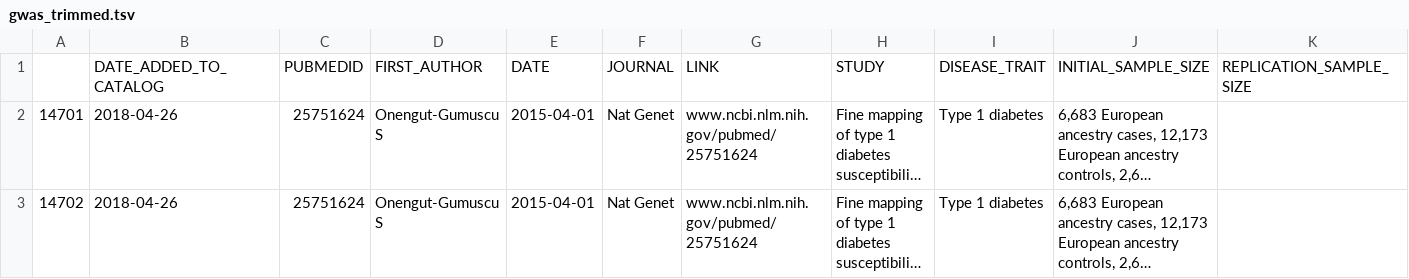
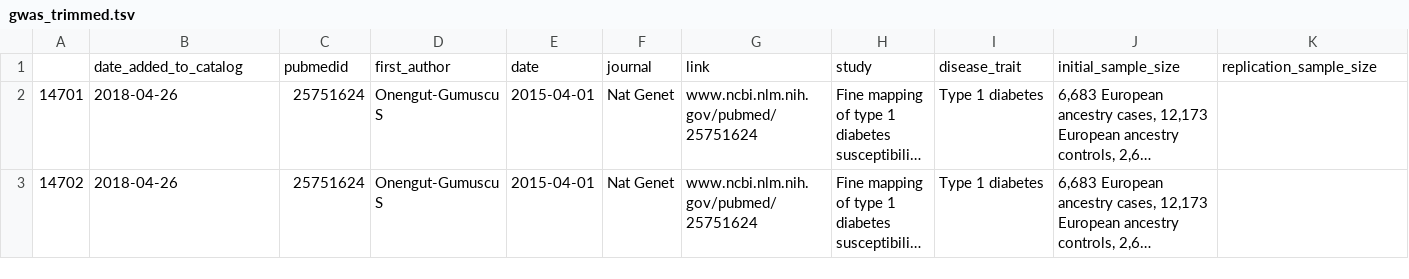
Before and after one commit to imcalledlewis/QMUL-Bioinformatics-DDG, a TSV file: data/gwas_trimmed.tsv, drawn as a sheet; only a part is shown; long unchanged cells end in …; removed rows and columns are numbered as before the commit, all else as after; rows hold the shown columns only; the diff names each change by its address in the sheet, - before the commit and + after, or states it on an @@ line.

```diff
--- a/data/gwas_trimmed.tsv
+++ b/data/gwas_trimmed.tsv
-row 1:  | DATE_ADDED_TO_CATALOG | PUBMEDID | FIRST_AUTHOR | DATE | JOURNAL | LINK | STUDY | DISEASE_TRAIT | INITIAL_SAMPLE_SIZE | REPLICATION_SAMPLE_SIZE
+row 1:  | date_added_to_catalog | pubmedid | first_author | date | journal | link | study | disease_trait | initial_sample_size | replication_sample_size
```
Also changed, not shown: 4 other files.
